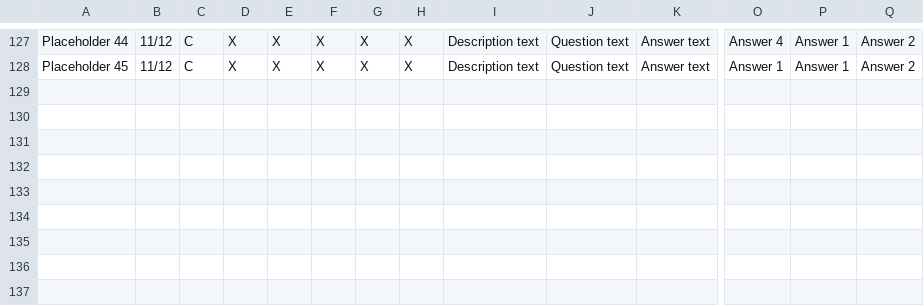
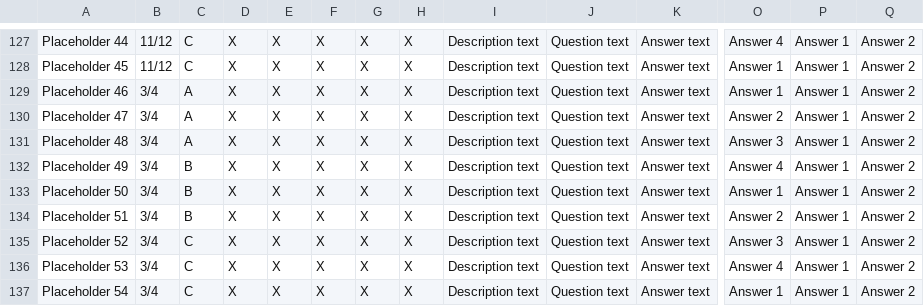
Before and after one commit to Aetheriam/data, a CSV file: Questions.csv, drawn as a sheet; only a part is shown, gaps mark what is left out; rows hold the shown columns only; the diff names each change by its address in the sheet, - before the commit and + after, or states it on an @@ line.

Commit message:
27/07/20 Questions Update 4

```diff
--- a/Questions.csv
+++ b/Questions.csv
+row 129: Placeholder 46 | 3/4 | A | X | X | X | X | X | Description text | Question text | Answer text | Answer 1 | Answer 1 | Answer 2
+row 130: Placeholder 47 | 3/4 | A | X | X | X | X | X | Description text | Question text | Answer text | Answer 2 | Answer 1 | Answer 2
+row 131: Placeholder 48 | 3/4 | A | X | X | X | X | X | Description text | Question text | Answer text | Answer 3 | Answer 1 | Answer 2
+row 132: Placeholder 49 | 3/4 | B | X | X | X | X | X | Description text | Question text | Answer text | Answer 4 | Answer 1 | Answer 2
+row 133: Placeholder 50 | 3/4 | B | X | X | X | X | X | Description text | Question text | Answer text | Answer 1 | Answer 1 | Answer 2
+row 134: Placeholder 51 | 3/4 | B | X | X | X | X | X | Description text | Question text | Answer text | Answer 2 | Answer 1 | Answer 2
+row 135: Placeholder 52 | 3/4 | C | X | X | X | X | X | Description text | Question text | Answer text | Answer 3 | Answer 1 | Answer 2
+row 136: Placeholder 53 | 3/4 | C | X | X | X | X | X | Description text | Question text | Answer text | Answer 4 | Answer 1 | Answer 2
+row 137: Placeholder 54 | 3/4 | C | X | X | X | X | X | Description text | Question text | Answer text | Answer 1 | Answer 1 | Answer 2
```
